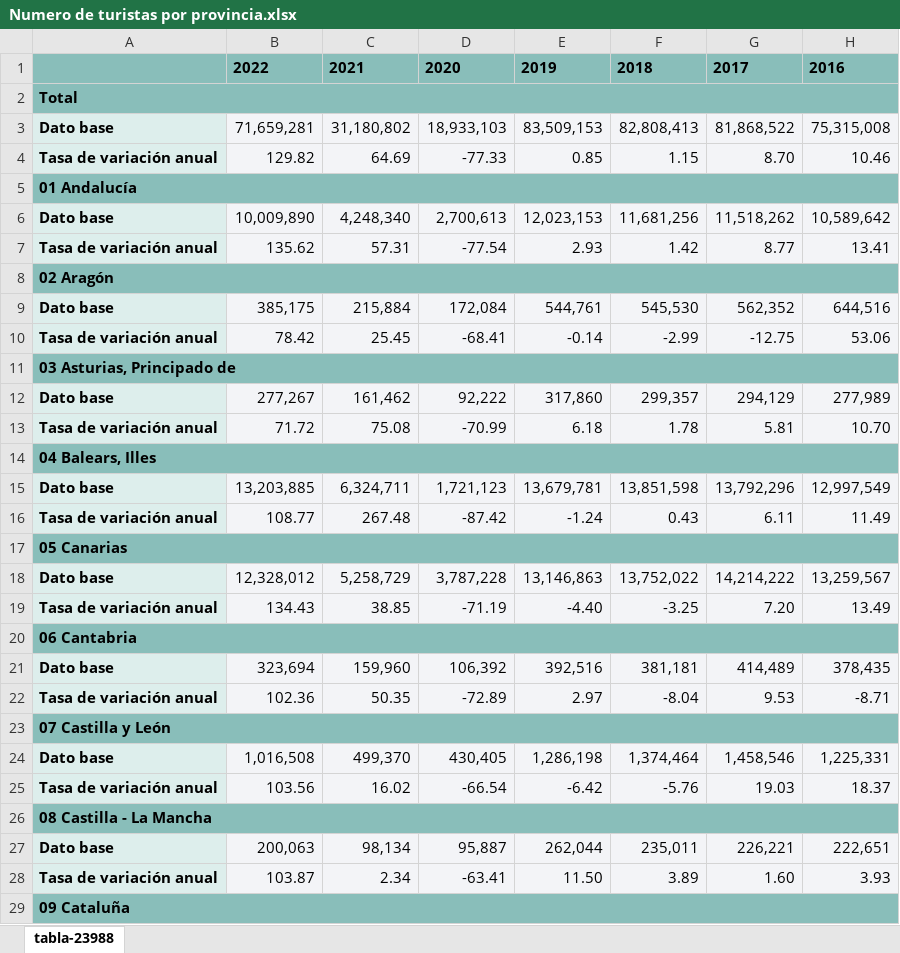
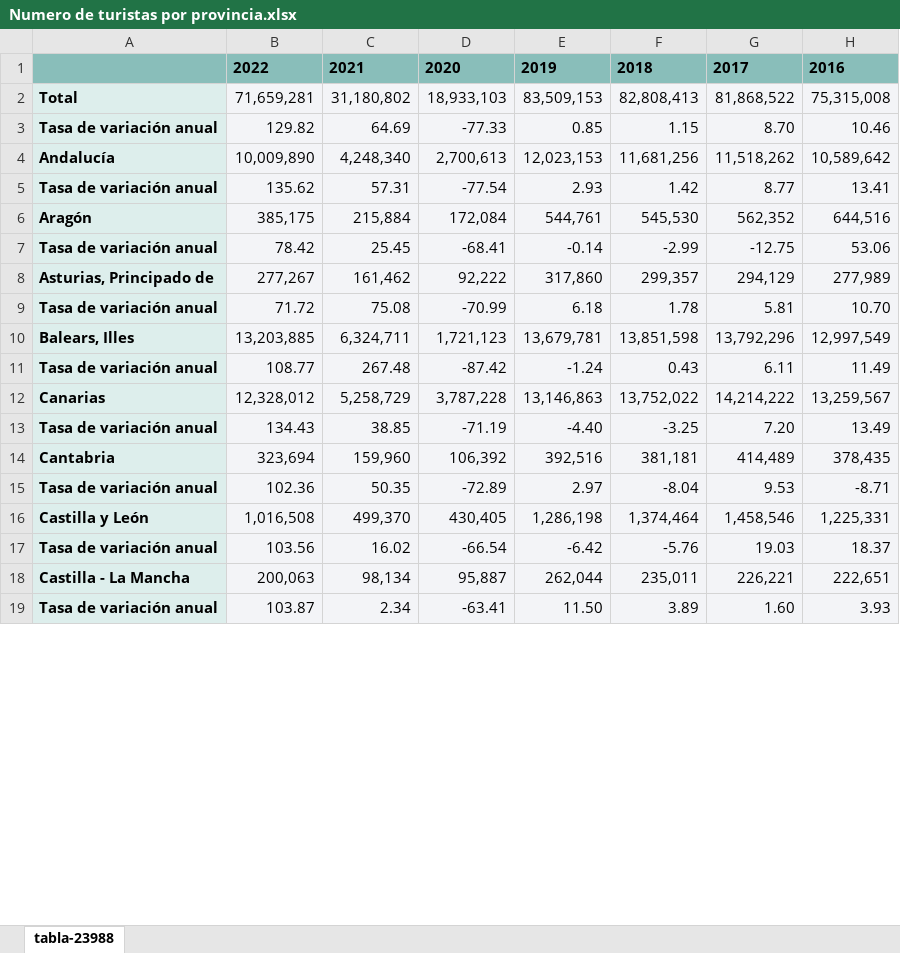
Before and after one commit to alandia92/EDA-Turismo-Euskadi, an Excel workbook: EDA/data/Numero de turistas por provincia.xlsx, sheet tabla-23988, drawn as a sheet; only a part is shown; values as stored, in another font and other column widths than the file's, no borders; removed rows and columns are numbered as before the commit, all else as after; the diff covers the shown part only; the diff names each change by its address in the sheet, - before the commit and + after, or states it on an @@ line.

```diff
--- a/EDA/data/Numero de turistas por provincia.xlsx (sheet tabla-23988)
+++ b/EDA/data/Numero de turistas por provincia.xlsx (sheet tabla-23988)
-row 2: Total
-A2: Dato base
+A2: Total
-row 5: 01 Andalucía
-A4: Dato base
+A4: Andalucía
-row 8: 02 Aragón
-A6: Dato base
+A6: Aragón
-row 11: 03 Asturias, Principado de
-A8: Dato base
+A8: Asturias, Principado de
-row 14: 04 Balears, Illes
-A10: Dato base
+A10: Balears, Illes
-row 17: 05 Canarias
-A12: Dato base
+A12: Canarias
-row 20: 06 Cantabria
-A14: Dato base
+A14: Cantabria
-row 23: 07 Castilla y León
-A16: Dato base
+A16: Castilla y León
-row 26: 08 Castilla - La Mancha
-A18: Dato base
+A18: Castilla - La Mancha
-row 29: 09 Cataluña
```
Also changed, not shown: 10 removed rows and 11 edited cells elsewhere in this sheet, 3 other files.
